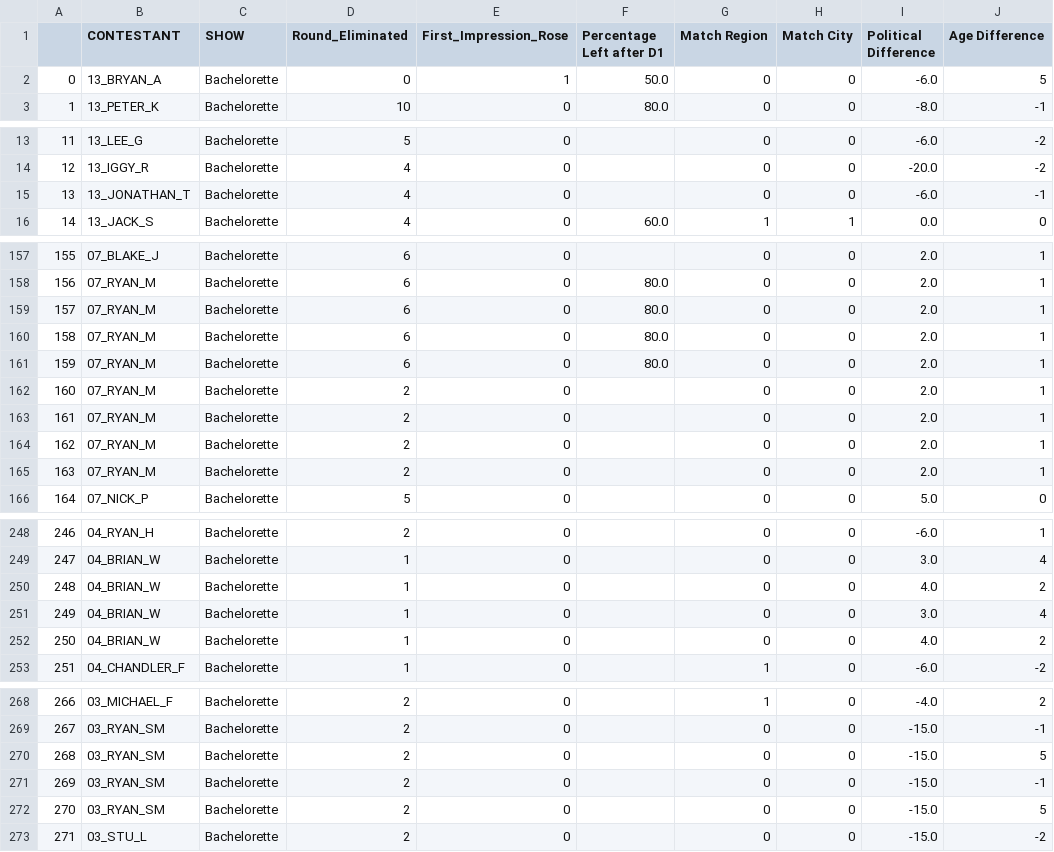
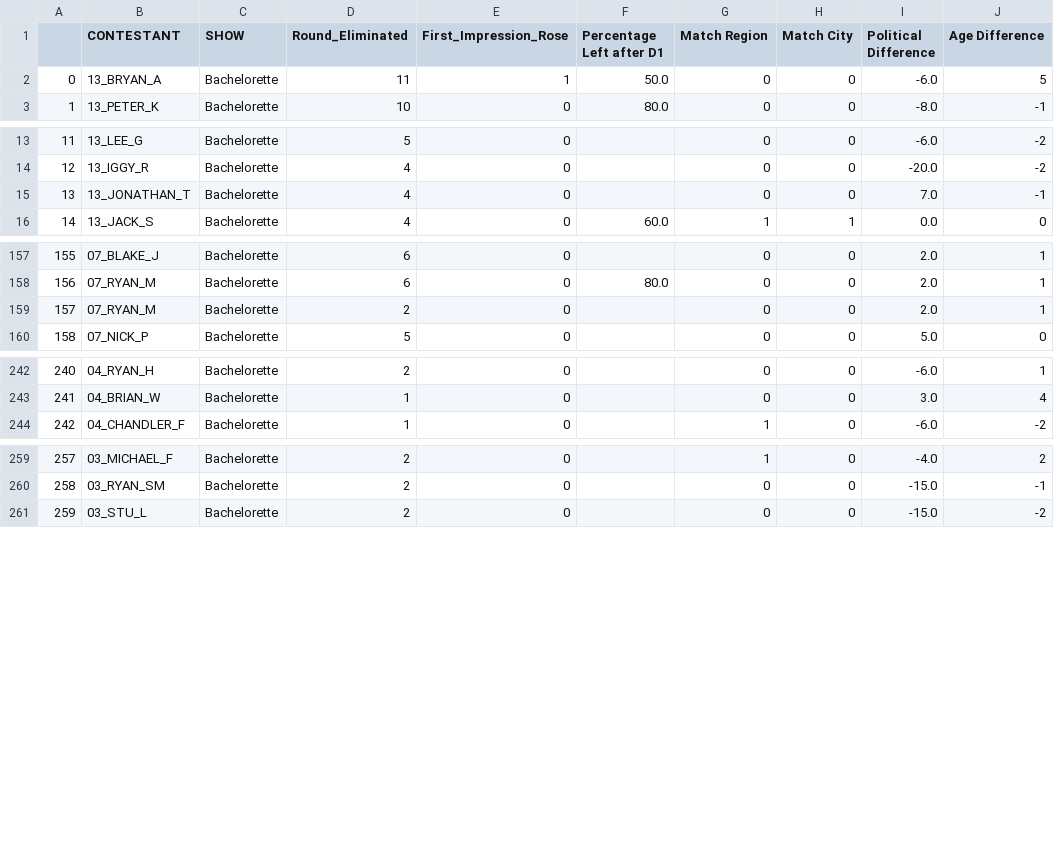
Before and after one commit to desdelgado/Predicting-Roses, a CSV file: Bachelorette_Data/Bachelorette_Predict.csv, drawn as a sheet; only a part is shown, gaps mark what is left out; removed rows and columns are numbered as before the commit, all else as after; the diff covers the shown part only; the diff names each change by its address in the sheet, - before the commit and + after, or states it on an @@ line.

```diff
--- a/Bachelorette_Data/Bachelorette_Predict.csv
+++ b/Bachelorette_Data/Bachelorette_Predict.csv
-D2 (Round_Eliminated): 0
+D2 (Round_Eliminated): 11
-I15 (Political Difference): -6.0
+I15 (Political Difference): 7.0
-row 159: 157 | 07_RYAN_M | Bachelorette | 6 | 0 | 80.0 | 0 | 0 | 2.0 | 1
-row 160: 158 | 07_RYAN_M | Bachelorette | 6 | 0 | 80.0 | 0 | 0 | 2.0 | 1
-row 161: 159 | 07_RYAN_M | Bachelorette | 6 | 0 | 80.0 | 0 | 0 | 2.0 | 1
-row 162: 160 | 07_RYAN_M | Bachelorette | 2 | 0 |  | 0 | 0 | 2.0 | 1
-row 163: 161 | 07_RYAN_M | Bachelorette | 2 | 0 |  | 0 | 0 | 2.0 | 1
-row 164: 162 | 07_RYAN_M | Bachelorette | 2 | 0 |  | 0 | 0 | 2.0 | 1
@@ column A renumbered from row 159 down @@
-row 250: 248 | 04_BRIAN_W | Bachelorette | 1 | 0 |  | 0 | 0 | 4.0 | 2
-row 251: 249 | 04_BRIAN_W | Bachelorette | 1 | 0 |  | 0 | 0 | 3.0 | 4
-row 252: 250 | 04_BRIAN_W | Bachelorette | 1 | 0 |  | 0 | 0 | 4.0 | 2
-row 270: 268 | 03_RYAN_SM | Bachelorette | 2 | 0 |  | 0 | 0 | -15.0 | 5
-row 271: 269 | 03_RYAN_SM | Bachelorette | 2 | 0 |  | 0 | 0 | -15.0 | -1
-row 272: 270 | 03_RYAN_SM | Bachelorette | 2 | 0 |  | 0 | 0 | -15.0 | 5
```
Also changed, not shown: 11 edited cells elsewhere in this file, Bachelorette_Data/data_table.csv.
